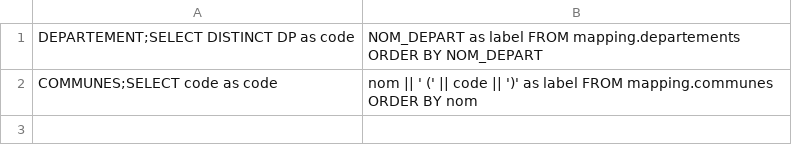
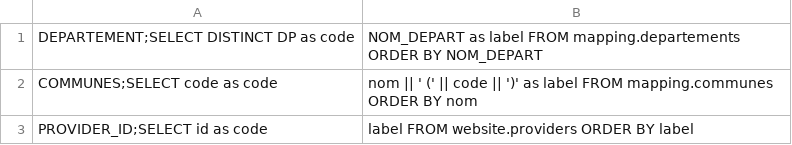
Before and after one commit to IGNF/ogam, a CSV file: Bases SQL/Metadata/dynamode.csv, drawn as a sheet; the diff names each change by its address in the sheet, - before the commit and + after, or states it on an @@ line.

```diff
--- a/Bases SQL/Metadata/dynamode.csv
+++ b/Bases SQL/Metadata/dynamode.csv
+row 3: PROVIDER_ID;SELECT id as code | label FROM website.providers ORDER BY label
```
Also changed, not shown: 2 other files.
